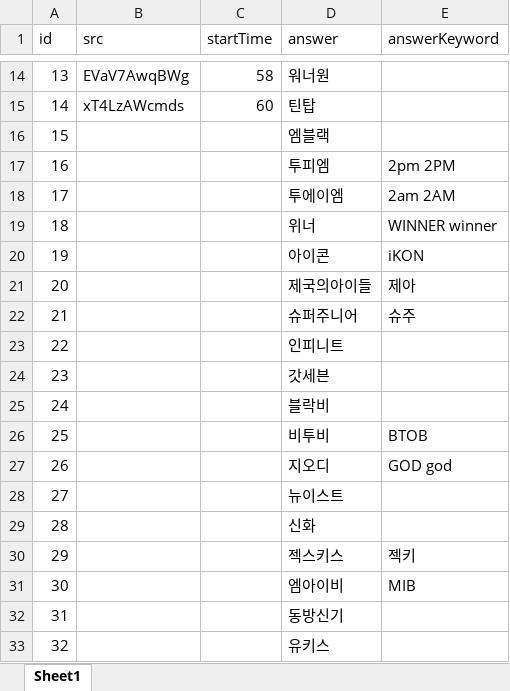
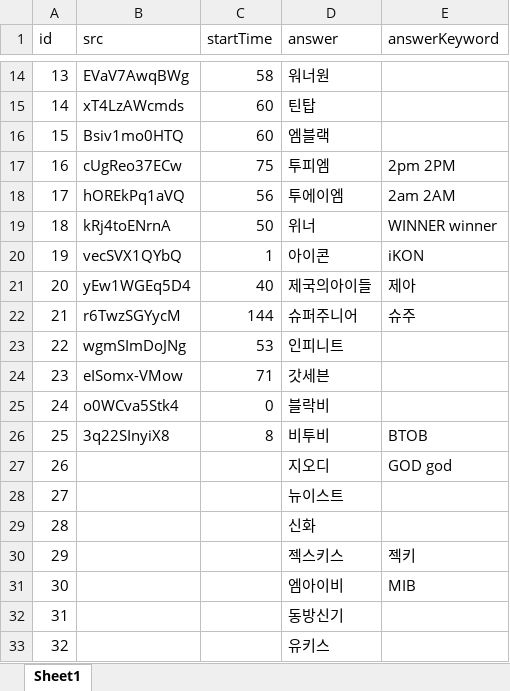
Before and after one commit to YMGYM/speedQuizRails, an Excel workbook: Questions/boyIdol.xlsx, sheet Sheet1, drawn as a sheet; only a part is shown, gaps mark what is left out; values as stored, in another font and other column widths than the file's, no borders; the diff names each change by its address in the sheet, - before the commit and + after, or states it on an @@ line.

Commit message:
add questions

```diff
--- a/Questions/boyIdol.xlsx (sheet Sheet1)
+++ b/Questions/boyIdol.xlsx (sheet Sheet1)
-B16 (src): (empty)
+B16 (src): Bsiv1mo0HTQ
-C16 (startTime): (empty)
+C16 (startTime): 60
-B17 (src): (empty)
+B17 (src): cUgReo37ECw
-C17 (startTime): (empty)
+C17 (startTime): 75
-B18 (src): (empty)
+B18 (src): hOREkPq1aVQ
-C18 (startTime): (empty)
+C18 (startTime): 56
-B19 (src): (empty)
+B19 (src): kRj4toENrnA
-C19 (startTime): (empty)
+C19 (startTime): 50
-B20 (src): (empty)
+B20 (src): vecSVX1QYbQ
-C20 (startTime): (empty)
+C20 (startTime): 1
-B21 (src): (empty)
+B21 (src): yEw1WGEq5D4
-C21 (startTime): (empty)
+C21 (startTime): 40
-B22 (src): (empty)
+B22 (src): r6TwzSGYycM
-C22 (startTime): (empty)
+C22 (startTime): 144
-B23 (src): (empty)
+B23 (src): wgmSImDoJNg
-C23 (startTime): (empty)
+C23 (startTime): 53
-B24 (src): (empty)
+B24 (src): eISomx-VMow
-C24 (startTime): (empty)
+C24 (startTime): 71
-B25 (src): (empty)
+B25 (src): o0WCva5Stk4
-C25 (startTime): (empty)
+C25 (startTime): 0
-B26 (src): (empty)
+B26 (src): 3q22SInyiX8
-C26 (startTime): (empty)
+C26 (startTime): 8
```
Also changed, not shown: 1 other file.
